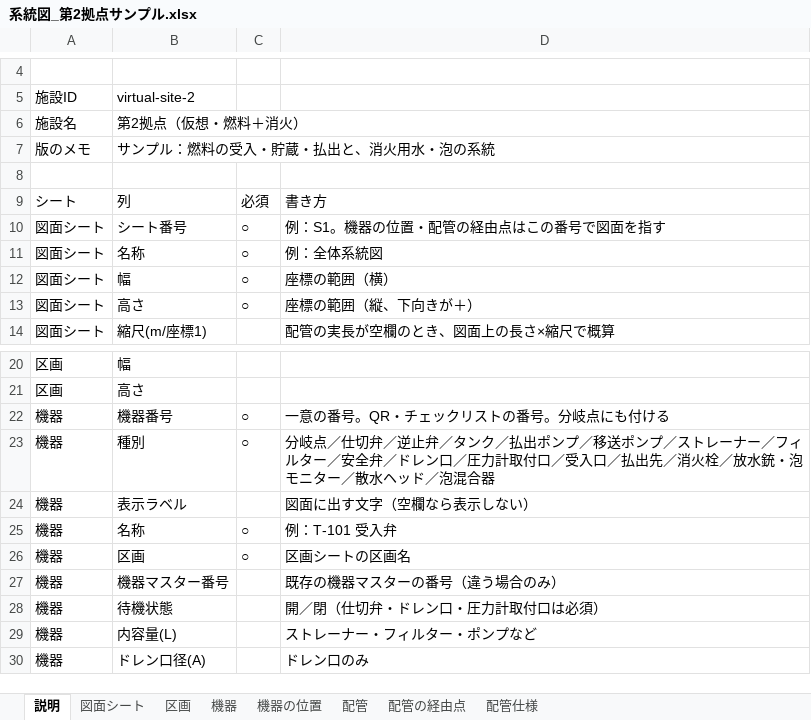
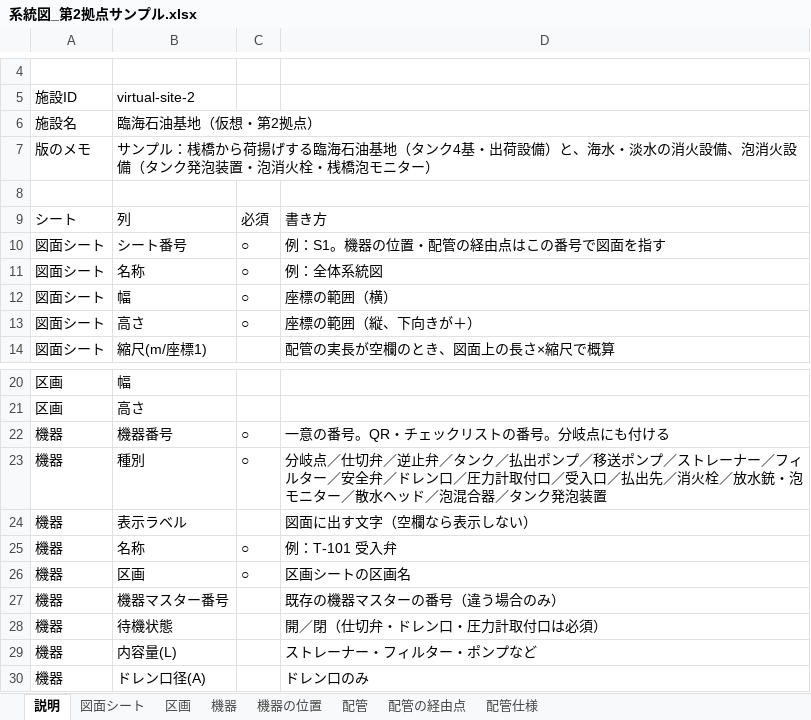
Before and after one commit to taguchimasaya/valve-check, an Excel workbook: 系統図_第2拠点サンプル.xlsx, sheet 説明, drawn as a sheet; only a part is shown, gaps mark what is left out; values as stored, in another font and other column widths than the file's, no borders; the diff names each change by its address in the sheet, - before the commit and + after, or states it on an @@ line.

```diff
--- a/系統図_第2拠点サンプル.xlsx (sheet 説明)
+++ b/系統図_第2拠点サンプル.xlsx (sheet 説明)
-B6: 第2拠点（仮想・燃料＋消火）
+B6: 臨海石油基地（仮想・第2拠点）
-B7: …ンプル：燃料の受入・貯蔵・払出と、消火用水・泡の系統
+B7: …ンプル：桟橋から荷揚げする臨海石油基地（タンク4基・出荷設備）と、海水・淡水の消火設備、泡消火設備（タンク発泡装置・泡消火栓・桟橋泡モニター）
-D23: …泡混合器
+D23: …泡混合器／タンク発泡装置
```
Also changed, not shown: sheet 機器の位置, sheet 機器, sheet 配管, sheet 配管の経由点, sheet 区画, sheet 図面シート, 6 other files.
